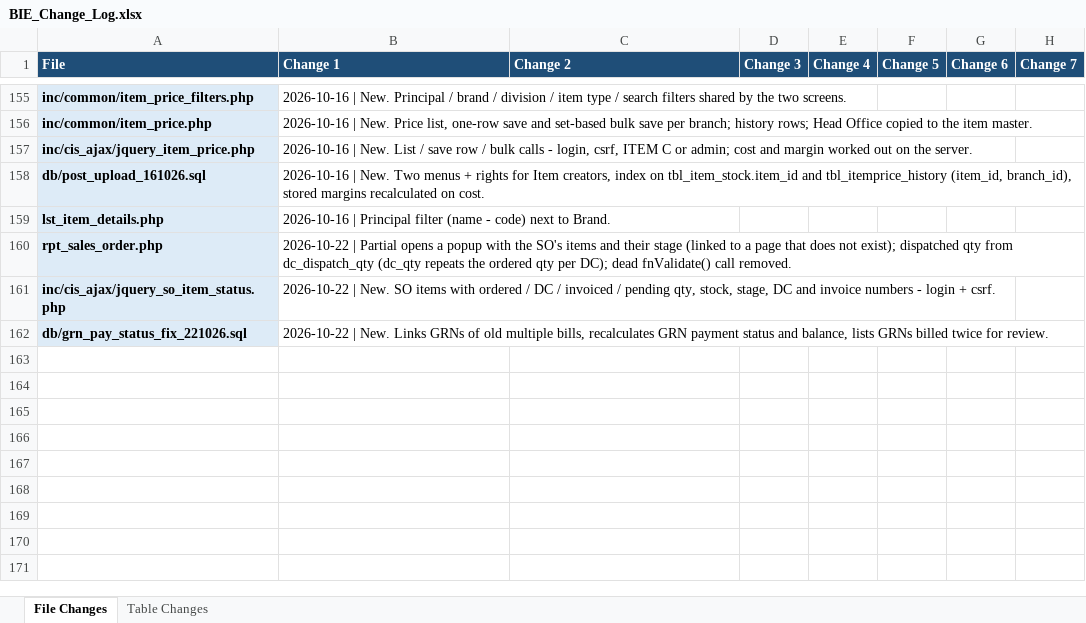
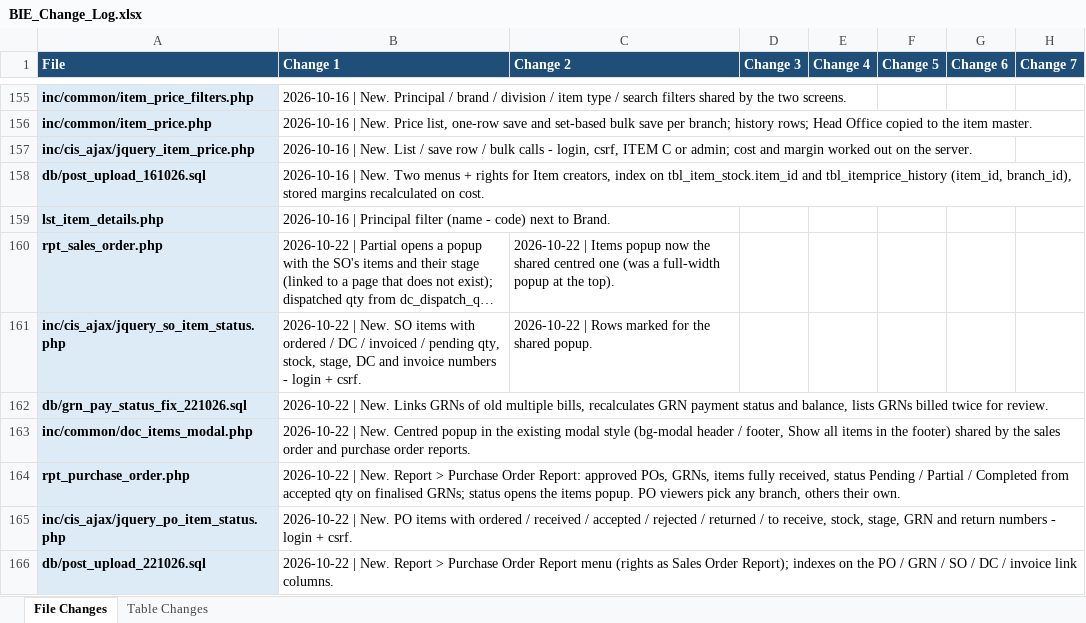
Before and after one commit to claudecollab7-alt/BIE, an Excel workbook: docs/BIE_Change_Log.xlsx, sheet File Changes, drawn as a sheet; only a part is shown, gaps mark what is left out; long unchanged cells end in …; values as stored, in another font and other column widths than the file's, no borders; the diff names each change by its address in the sheet, - before the commit and + after, or states it on an @@ line.

```diff
--- a/docs/BIE_Change_Log.xlsx (sheet File Changes)
+++ b/docs/BIE_Change_Log.xlsx (sheet File Changes)
-C160 (Change 2): (empty)
+C160 (Change 2): 2026-10-22 | Items popup now the shared centred one (was a full-width popup at the top).
-C161 (Change 2): (empty)
+C161 (Change 2): 2026-10-22 | Rows marked for the shared popup.
+row 163: inc/common/doc_items_modal.php | 2026-10-22 | New. Centred popup in the existing modal style (bg-modal header / footer, Show all items in the footer) shared by the sales order and purchase order reports.
+row 164: rpt_purchase_order.php | 2026-10-22 | New. Report > Purchase Order Report: approved POs, GRNs, items fully received, status Pending / Partial / Completed from accepted qty on finalised GRNs; status opens the items popup. PO viewers pick any branch, others their own.
+row 165: inc/cis_ajax/jquery_po_item_status.php | 2026-10-22 | New. PO items with ordered / received / accepted / rejected / returned / to receive, stock, stage, GRN and return numbers - login + csrf.
+row 166: db/post_upload_221026.sql | 2026-10-22 | New. Report > Purchase Order Report menu (rights as Sales Order Report); indexes on the PO / GRN / SO / DC / invoice link columns.
```
Also changed, not shown: sheet Table Changes, 7 other files.
